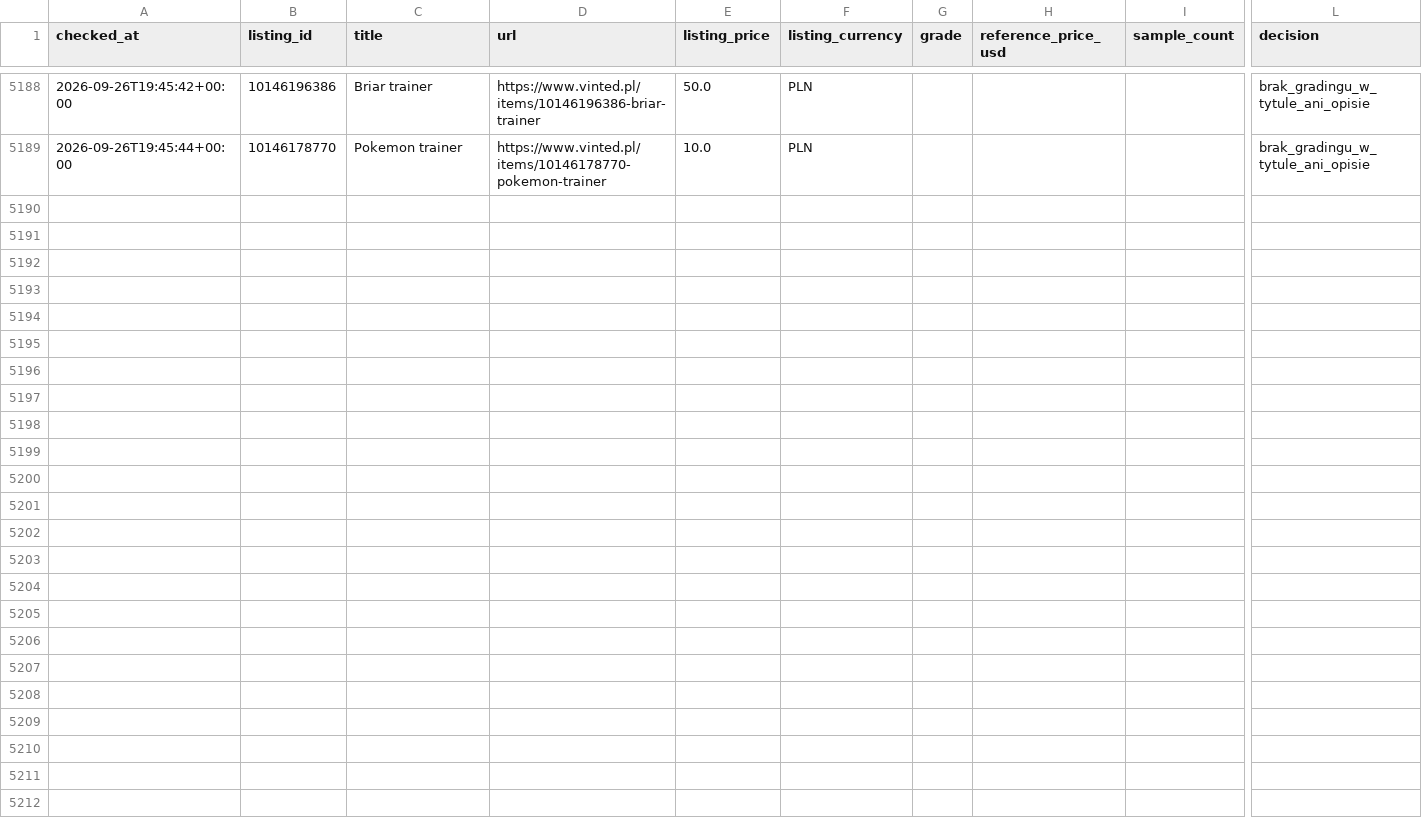
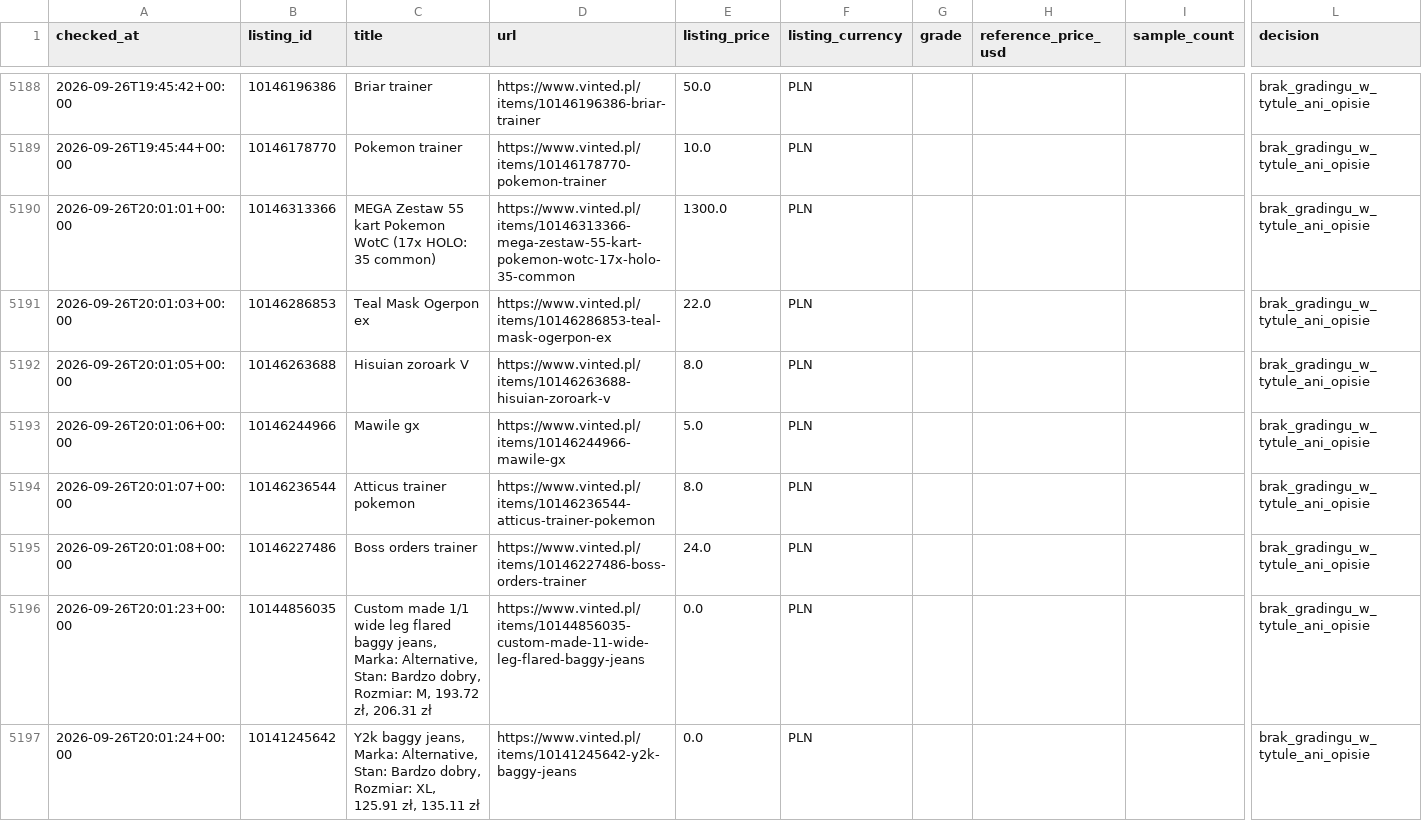
Before and after one commit to MikolajSmith/vinted-psa-bot, a CSV file: activity_log.csv, drawn as a sheet; only a part is shown, gaps mark what is left out; rows hold the shown columns only; the diff names each change by its address in the sheet, - before the commit and + after, or states it on an @@ line.

```diff
--- a/activity_log.csv
+++ b/activity_log.csv
+row 5190: 2026-09-26T20:01:01+00:00 | 10146313366 | MEGA Zestaw 55 kart Pokemon WotC (17x HOLO: 35 common) | https://www.vinted.pl/items/10146313366-mega-zestaw-55-kart-pokemon-wotc-17x-holo-35-common | 1300.0 | PLN |  |  |  | brak_gradingu_w_tytule_ani_opisie
+row 5191: 2026-09-26T20:01:03+00:00 | 10146286853 | Teal Mask Ogerpon ex | https://www.vinted.pl/items/10146286853-teal-mask-ogerpon-ex | 22.0 | PLN |  |  |  | brak_gradingu_w_tytule_ani_opisie
+row 5192: 2026-09-26T20:01:05+00:00 | 10146263688 | Hisuian zoroark V | https://www.vinted.pl/items/10146263688-hisuian-zoroark-v | 8.0 | PLN |  |  |  | brak_gradingu_w_tytule_ani_opisie
+row 5193: 2026-09-26T20:01:06+00:00 | 10146244966 | Mawile gx | https://www.vinted.pl/items/10146244966-mawile-gx | 5.0 | PLN |  |  |  | brak_gradingu_w_tytule_ani_opisie
+row 5194: 2026-09-26T20:01:07+00:00 | 10146236544 | Atticus trainer pokemon | https://www.vinted.pl/items/10146236544-atticus-trainer-pokemon | 8.0 | PLN |  |  |  | brak_gradingu_w_tytule_ani_opisie
+row 5195: 2026-09-26T20:01:08+00:00 | 10146227486 | Boss orders trainer | https://www.vinted.pl/items/10146227486-boss-orders-trainer | 24.0 | PLN |  |  |  | brak_gradingu_w_tytule_ani_opisie
+row 5196: 2026-09-26T20:01:23+00:00 | 10144856035 | Custom made 1/1 wide leg flared baggy jeans, Marka: Alternative, Stan: Bardzo dobry, Rozmiar: M, 193.72 zł, 206.31 zł | https://www.vinted.pl/items/10144856035-custom-made-11-wide-leg-flared-baggy-jeans | 0.0 | PLN |  |  |  | brak_gradingu_w_tytule_ani_opisie
+row 5197: 2026-09-26T20:01:24+00:00 | 10141245642 | Y2k baggy jeans, Marka: Alternative, Stan: Bardzo dobry, Rozmiar: XL, 125.91 zł, 135.11 zł | https://www.vinted.pl/items/10141245642-y2k-baggy-jeans | 0.0 | PLN |  |  |  | brak_gradingu_w_tytule_ani_opisie
```
Also changed, not shown: 1 other file.
